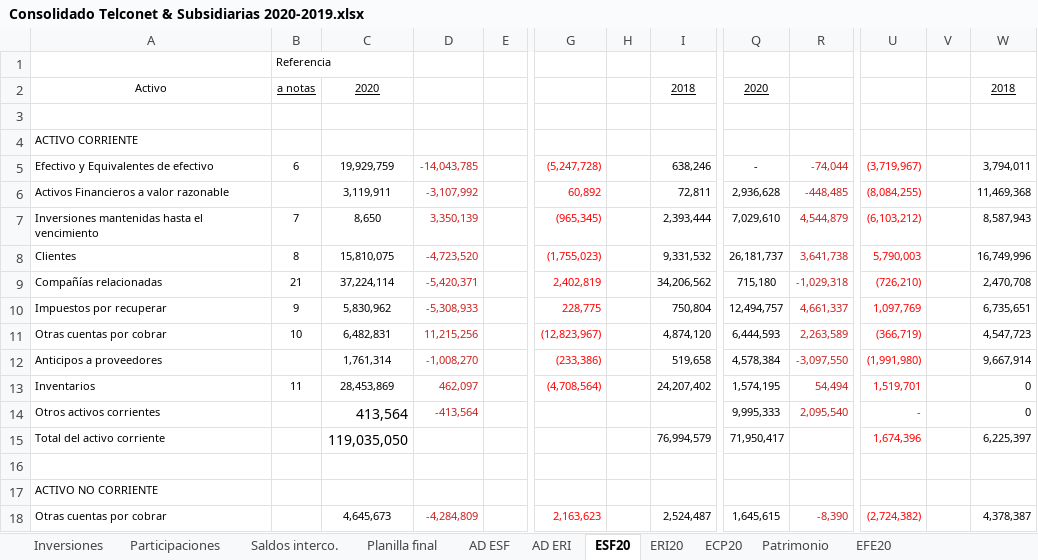
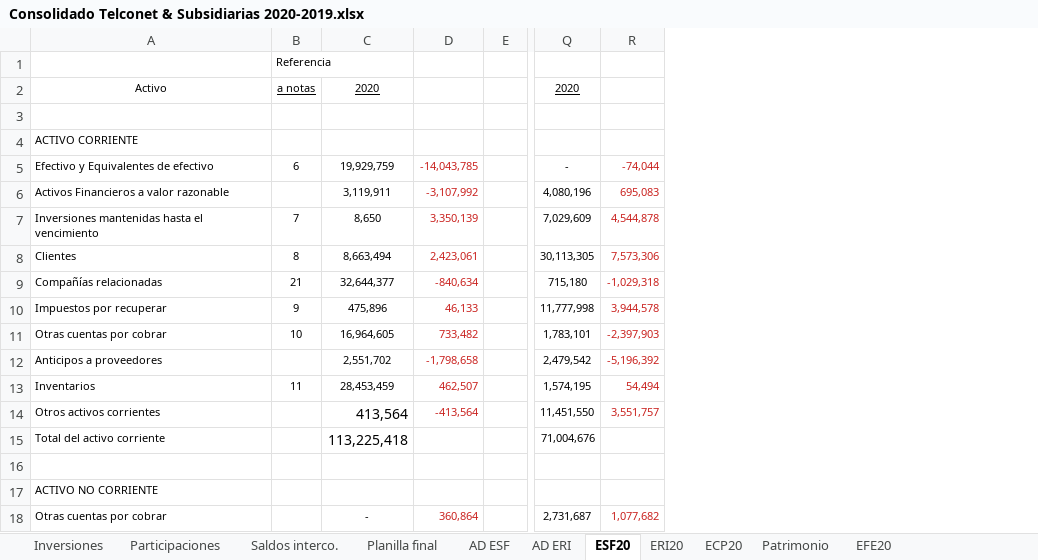
Before and after one commit to Carlosgustavoalmeida/consolidados, an Excel workbook: Consolidado Telconet & Subsidiarias 2020-2019.xlsx, sheet ESF20, drawn as a sheet; only a part is shown, gaps mark what is left out; values as stored, in another font and other column widths than the file's, no borders; removed rows and columns are numbered as before the commit, all else as after; the diff covers the shown part only; the diff names each change by its address in the sheet, - before the commit and + after, or states it on an @@ line.

```diff
--- a/Consolidado Telconet & Subsidiarias 2020-2019.xlsx (sheet ESF20)
+++ b/Consolidado Telconet & Subsidiarias 2020-2019.xlsx (sheet ESF20)
-column C, rows 2-18: 2020 |  |  | 19,929,759 | 3,119,911 | 8,650 | 15,810,075 | 37,224,114 | 5,830,962 | 6,482,831 | 1,761,314 | 28,453,869 | 413,564 | 119,035,050 |  |  | 4,645,673
+column C, rows 2-18: 2020 |  |  | 19,929,759 | 3,119,911 | 8,650 | 8,663,494 | 32,644,377 | 475,896 | 16,964,605 | 2,551,702 | 28,453,459 | 413,564 | 113,225,418 |  |  | -
@@ column G hidden, rows 5-18: (5,247,728) | 60,892 | (965,345) | (1,755,023) | 2,402,819 | 228,775 | (12,823,967) | (233,386) | (4,708,564) |  |  |  |  | 2,163,623 @@
@@ column H hidden, empty @@
@@ column I hidden, rows 2-18: 2018 |  |  | 638,246 | 72,811 | 2,393,444 | 9,331,532 | 34,206,562 | 750,804 | 4,874,120 | 519,658 | 24,207,402 |  | 76,994,579 |  |  | 2,524,487 @@
@@ column U hidden, rows 5-18: (3,719,967) | (8,084,255) | (6,103,212) | 5,790,003 | (726,210) | 1,097,769 | (366,719) | (1,991,980) | 1,519,701 | - | 1,674,396 |  |  | (2,724,382) @@
@@ column V hidden, empty @@
@@ column W hidden, rows 2-18: 2018 |  |  | 3,794,011 | 11,469,368 | 8,587,943 | 16,749,996 | 2,470,708 | 6,735,651 | 4,547,723 | 9,667,914 | 0 | 0 | 6,225,397 |  |  | 4,378,387 @@
-Q6: 2,936,628
+Q6: 4,080,196
-R6: -448,485
+R6: 695,083
-Q7: 7,029,610
+Q7: 7,029,609
-R7: 4,544,879
+R7: 4,544,878
-D8: -4,723,520
+D8: 2,423,061
-Q8: 26,181,737
+Q8: 30,113,305
-R8: 3,641,738
+R8: 7,573,306
-D9: -5,420,371
+D9: -840,634
-D10: -5,308,933
+D10: 46,133
-Q10: 12,494,757
+Q10: 11,777,998
-R10: 4,661,337
+R10: 3,944,578
-D11: 11,215,256
+D11: 733,482
-Q11: 6,444,593
+Q11: 1,783,101
-R11: 2,263,589
+R11: -2,397,903
-D12: -1,008,270
+D12: -1,798,658
-Q12: 4,578,384
+Q12: 2,479,542
-R12: -3,097,550
+R12: -5,196,392
-D13: 462,097
+D13: 462,507
-Q14: 9,995,333
+Q14: 11,451,550
-R14: 2,095,540
+R14: 3,551,757
-Q15: 71,950,417
+Q15: 71,004,676
-D18: -4,284,809
+D18: 360,864
-Q18: 1,645,615
+Q18: 2,731,687
-R18: -8,390
+R18: 1,077,682
```
Also changed, not shown: 28 removed rows, 45 hidden or unhidden rows and 24 edited cells elsewhere in this sheet, sheet Planilla final, sheet EFE20, sheet ERI20, sheet Patrimonio, sheet ECP20, sheet Participaciones, 1 more sheet, formulas that keep their value, hidden cells, Combinado 2020/Telconet EFs combinado 2020-2019.xlsx, 2 other files.
